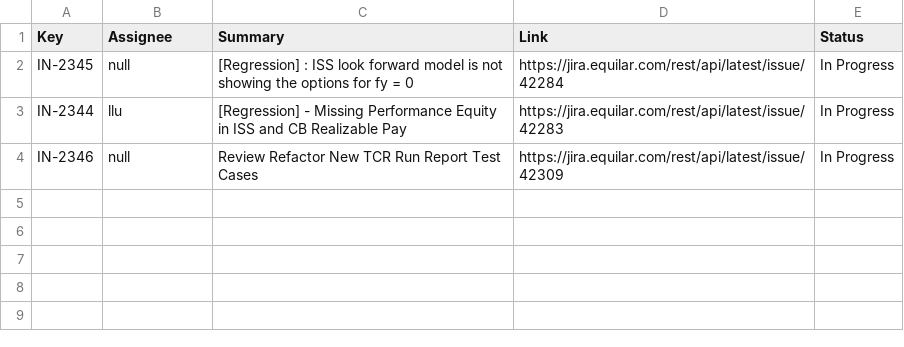
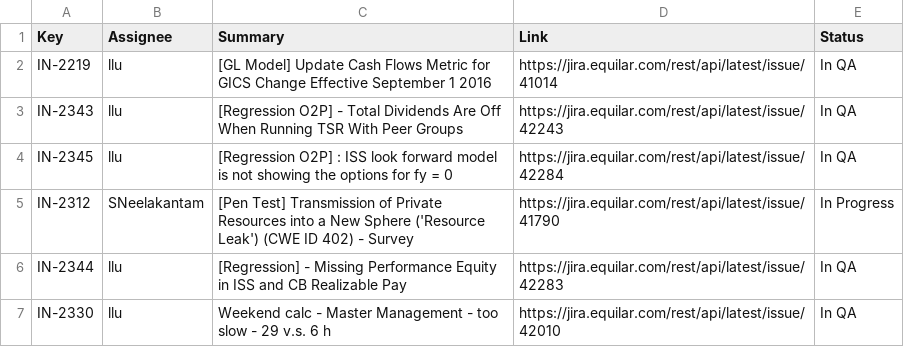
Before and after one commit to Equilar-Insight/equilar-insight.github.io, a CSV file: scrum/jira_update.csv, drawn as a sheet.

```diff
--- a/scrum/jira_update.csv
+++ b/scrum/jira_update.csv
@@ -1,4 +1,7 @@
 Key,Assignee,Summary,Link,Status
-IN-2345,null,[Regression] : ISS look forward model is not showing the options for fy = 0,https://jira.equilar.com/rest/api/latest/issue/42284,In Progress
-IN-2344,llu,[Regression] - Missing Performance Equity in ISS and CB Realizable Pay,https://jira.equilar.com/rest/api/latest/issue/42283,In Progress
-IN-2346,null, Review Refactor New TCR Run Report Test Cases,https://jira.equilar.com/rest/api/latest/issue/42309,In Progress
+IN-2219,llu,[GL Model] Update Cash Flows Metric for GICS Change Effective September 1  2016,https://jira.equilar.com/rest/api/latest/issue/41014,In QA
+IN-2343,llu,[Regression O2P] - Total Dividends Are Off When Running TSR With Peer Groups,https://jira.equilar.com/rest/api/latest/issue/42243,In QA
+IN-2345,llu,[Regression O2P] : ISS look forward model is not showing the options for fy = 0,https://jira.equilar.com/rest/api/latest/issue/42284,In QA
+IN-2312,SNeelakantam,[Pen Test] Transmission of Private Resources into a New Sphere ('Resource Leak') (CWE ID 402) - Survey,https://jira.equilar.com/rest/api/latest/issue/41790,In Progress
+IN-2344,llu,[Regression] - Missing Performance Equity in ISS and CB Realizable Pay,https://jira.equilar.com/rest/api/latest/issue/42283,In QA
+IN-2330,llu,Weekend calc - Master Management - too slow - 29 v.s. 6 h,https://jira.equilar.com/rest/api/latest/issue/42010,In QA
```
Also changed, not shown: 1 other file.
